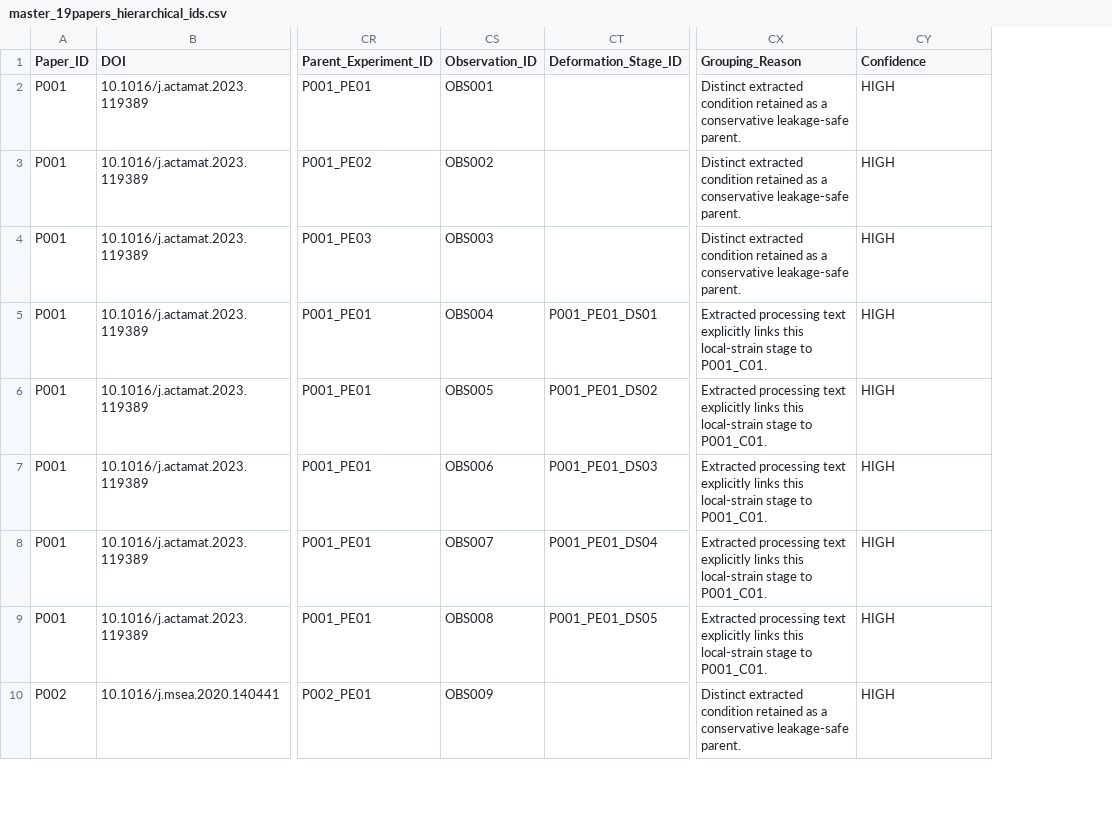
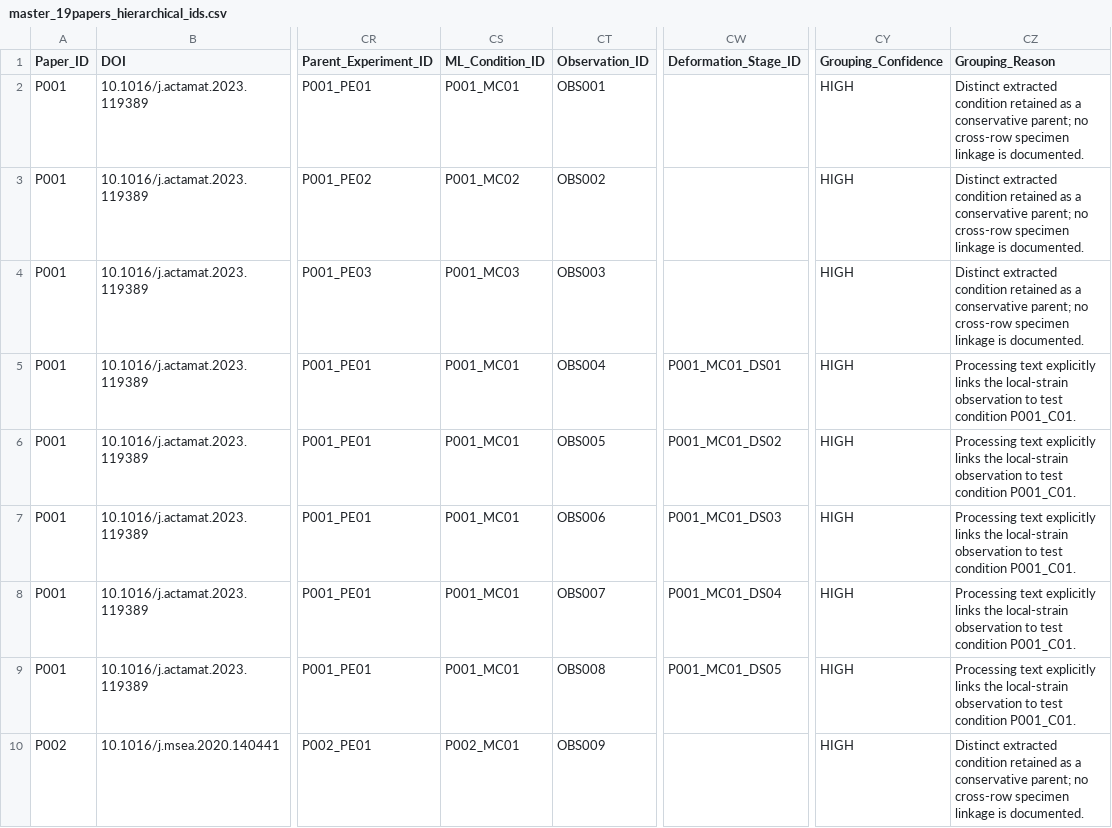
Before and after one commit to abolghasemkazemi/ATI_ML_Project, a CSV file: data/interim/master_19papers_hierarchical_ids.csv, drawn as a sheet; only a part is shown, gaps mark what is left out; removed rows and columns are numbered as before the commit, all else as after; the diff names each change by its address in the sheet, - before the commit and + after, or states it on an @@ line.

Commit message:
Add hierarchical experimental identity and leakage-safe grouping audit

```diff
--- a/data/interim/master_19papers_hierarchical_ids.csv
+++ b/data/interim/master_19papers_hierarchical_ids.csv
+column CS (ML_Condition_ID), rows 2-10: P001_MC01 | P001_MC02 | P001_MC03 | P001_MC01 | P001_MC01 | P001_MC01 | P001_MC01 | P001_MC01 | P002_MC01
-column CT (Deformation_Stage_ID), rows 5-9: P001_PE01_DS01 | P001_PE01_DS02 | P001_PE01_DS03 | P001_PE01_DS04 | P001_PE01_DS05
+column CW (Deformation_Stage_ID), rows 5-9: P001_MC01_DS01 | P001_MC01_DS02 | P001_MC01_DS03 | P001_MC01_DS04 | P001_MC01_DS05
-column CX (Grouping_Reason), rows 2-10: Distinct extracted condition retained as a conservative leakage-safe parent. | Distinct extracted condition retained as a conservative leakage-safe parent. | Distinct extracted condition retained as a conservative leakage-safe parent. | Extracted processing text explicitly links this local-strain stage to P001_C01. | Extracted processing text explicitly links this local-strain stage to P001_C01. | Extracted processing text explicitly links this local-strain stage to P001_C01. | Extracted processing text explicitly links this local-strain stage to P001_C01. | Extracted processing text explicitly links this local-strain stage to P001_C01. | Distinct extracted condition retained as a conservative leakage-safe parent.
+column CZ (Grouping_Reason), rows 2-10: Distinct extracted condition retained as a conservative parent; no cross-row specimen linkage is documented. | Distinct extracted condition retained as a conservative parent; no cross-row specimen linkage is documented. | Distinct extracted condition retained as a conservative parent; no cross-row specimen linkage is documented. | Processing text explicitly links the local-strain observation to test condition P001_C01. | Processing text explicitly links the local-strain observation to test condition P001_C01. | Processing text explicitly links the local-strain observation to test condition P001_C01. | Processing text explicitly links the local-strain observation to test condition P001_C01. | Processing text explicitly links the local-strain observation to test condition P001_C01. | Distinct extracted condition retained as a conservative parent; no cross-row specimen linkage is documented.
-CY1: Confidence
+CY1: Grouping_Confidence
```
Also changed, not shown: reports/tables/hierarchical_id_review.csv, reports/tables/paper_manual_review_plan.csv, 6 other files.
